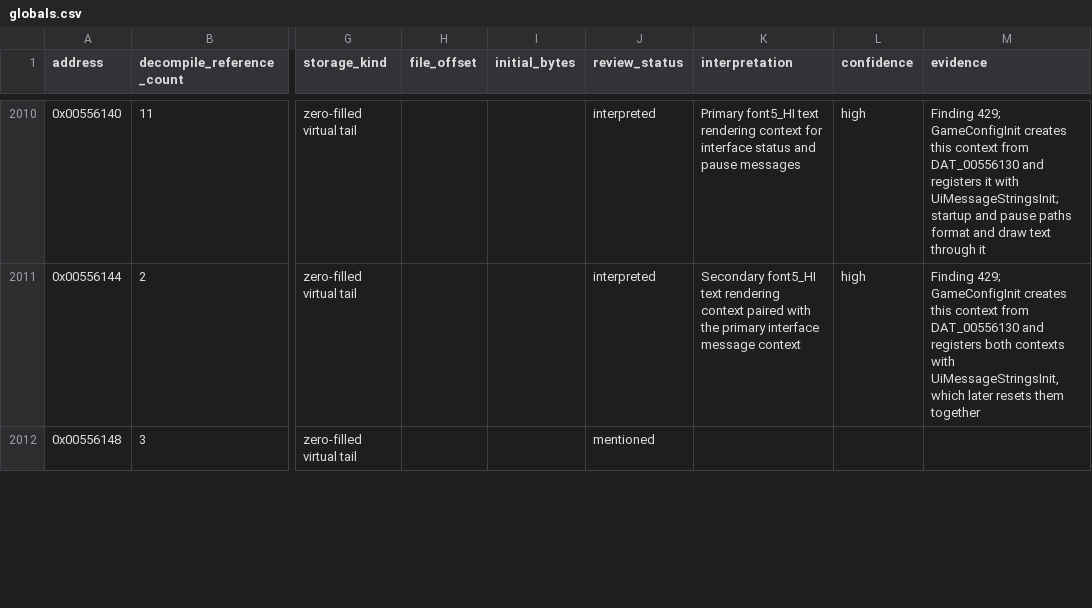
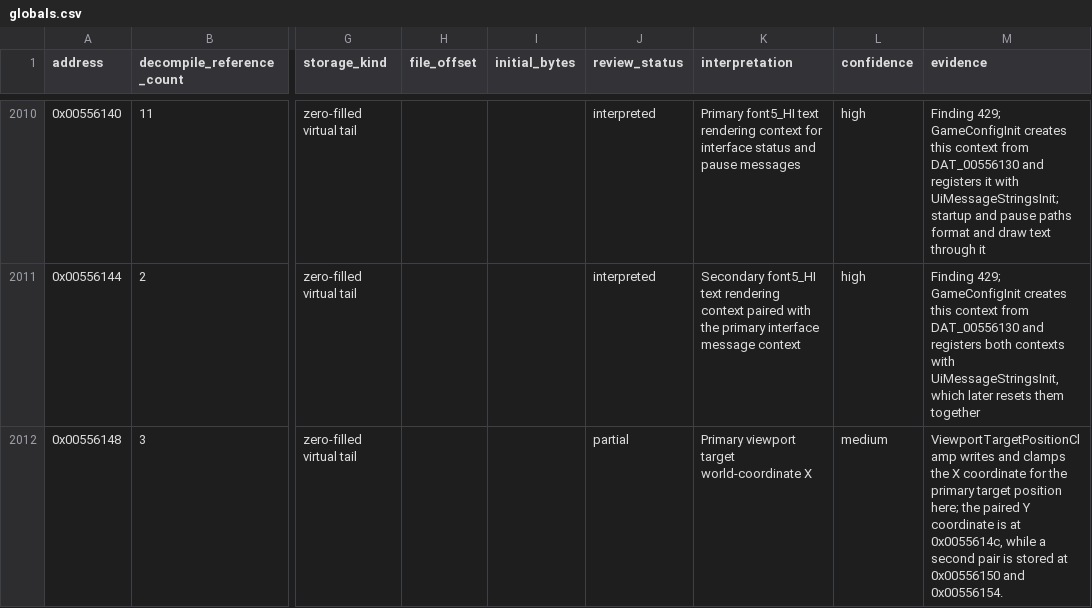
Before and after one commit to robbert229/lrr-portable, a CSV file: docs/dat/globals.csv, drawn as a sheet; only a part is shown, gaps mark what is left out; the diff covers the shown part only; the diff names each change by its address in the sheet, - before the commit and + after, or states it on an @@ line.

Commit message:
docs: identify render and viewport state globals

```diff
--- a/docs/dat/globals.csv
+++ b/docs/dat/globals.csv
-J2012 (review_status): mentioned
+J2012 (review_status): partial
-K2012 (interpretation): (empty)
+K2012 (interpretation): Primary viewport target world-coordinate X
-L2012 (confidence): (empty)
+L2012 (confidence): medium
-M2012 (evidence): (empty)
+M2012 (evidence): ViewportTargetPositionClamp writes and clamps the X coordinate for the primary target position here; the paired Y coordinate is at 0x0055614c, while a second pair is stored at 0x00556150 and 0x00556154.
```
Also changed, not shown: 28 edited cells elsewhere in this file, docs/dat/annotations.csv.
